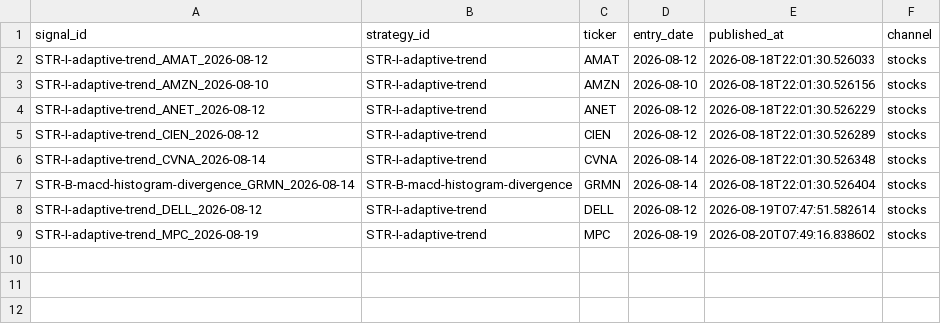
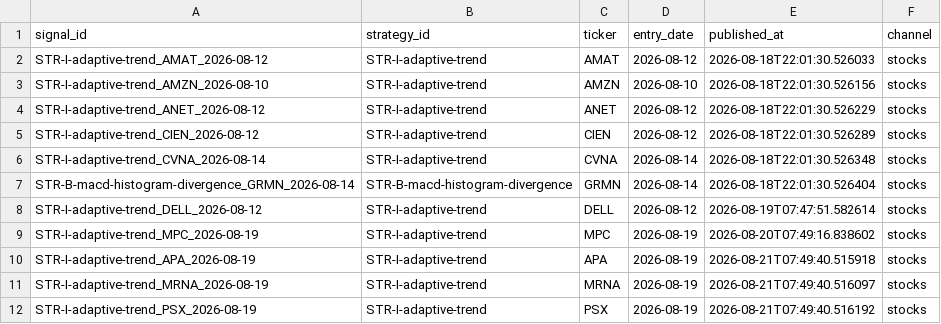
Before and after one commit to DKAgents/HermesForge, a CSV file: scripts/discord/published_signals.csv, drawn as a sheet; the diff names each change by its address in the sheet, - before the commit and + after, or states it on an @@ line.

```diff
--- a/scripts/discord/published_signals.csv
+++ b/scripts/discord/published_signals.csv
+row 10: STR-I-adaptive-trend_APA_2026-08-19 | STR-I-adaptive-trend | APA | 2026-08-19 | 2026-08-21T07:49:40.515918 | stocks
+row 11: STR-I-adaptive-trend_MRNA_2026-08-19 | STR-I-adaptive-trend | MRNA | 2026-08-19 | 2026-08-21T07:49:40.516097 | stocks
+row 12: STR-I-adaptive-trend_PSX_2026-08-19 | STR-I-adaptive-trend | PSX | 2026-08-19 | 2026-08-21T07:49:40.516192 | stocks
```
Also changed, not shown: 1 other file.
